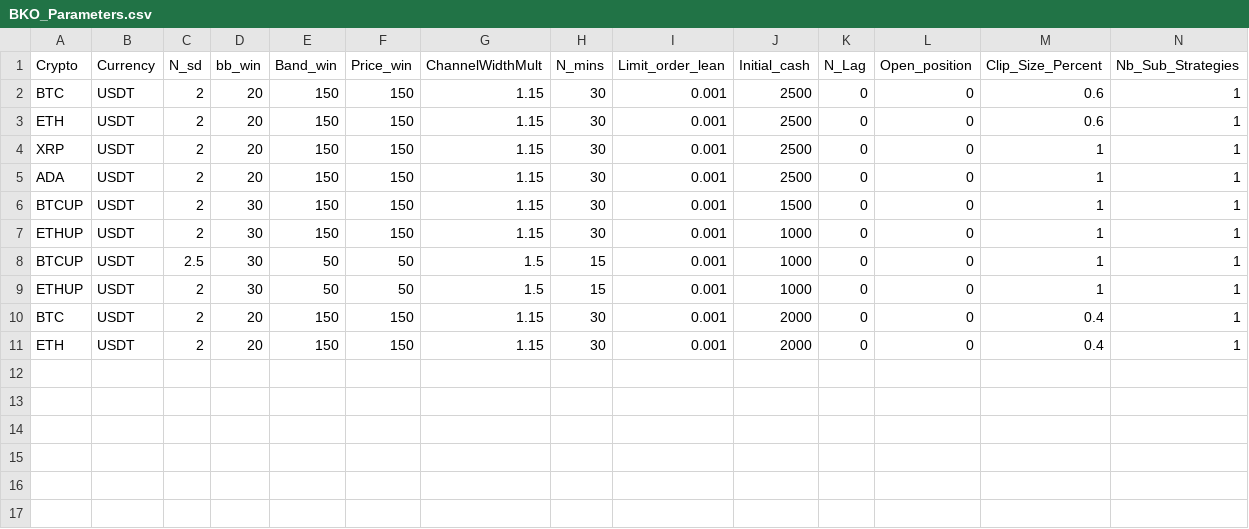
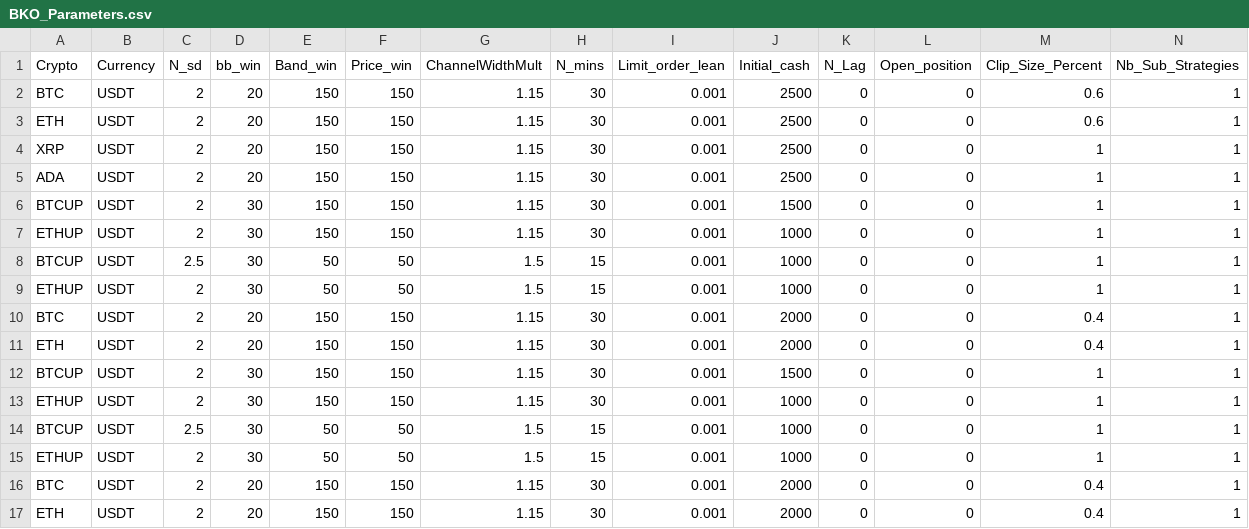
Before and after one commit to Atelaio/CSVFile, a CSV file: BKO_Parameters.csv, drawn as a sheet; only a part is shown; rows hold the shown columns only; the diff names each change by its address in the sheet, - before the commit and + after, or states it on an @@ line.

Commit message:
Update BKO_Parameters.csv

```diff
--- a/BKO_Parameters.csv
+++ b/BKO_Parameters.csv
+row 12: BTCUP | USDT | 2 | 30 | 150 | 150 | 1.15 | 30 | 0.001 | 1500 | 0 | 0 | 1 | 1
+row 13: ETHUP | USDT | 2 | 30 | 150 | 150 | 1.15 | 30 | 0.001 | 1000 | 0 | 0 | 1 | 1
+row 14: BTCUP | USDT | 2.5 | 30 | 50 | 50 | 1.5 | 15 | 0.001 | 1000 | 0 | 0 | 1 | 1
+row 15: ETHUP | USDT | 2 | 30 | 50 | 50 | 1.5 | 15 | 0.001 | 1000 | 0 | 0 | 1 | 1
+row 16: BTC | USDT | 2 | 20 | 150 | 150 | 1.15 | 30 | 0.001 | 2000 | 0 | 0 | 0.4 | 1
+row 17: ETH | USDT | 2 | 20 | 150 | 150 | 1.15 | 30 | 0.001 | 2000 | 0 | 0 | 0.4 | 1
```
